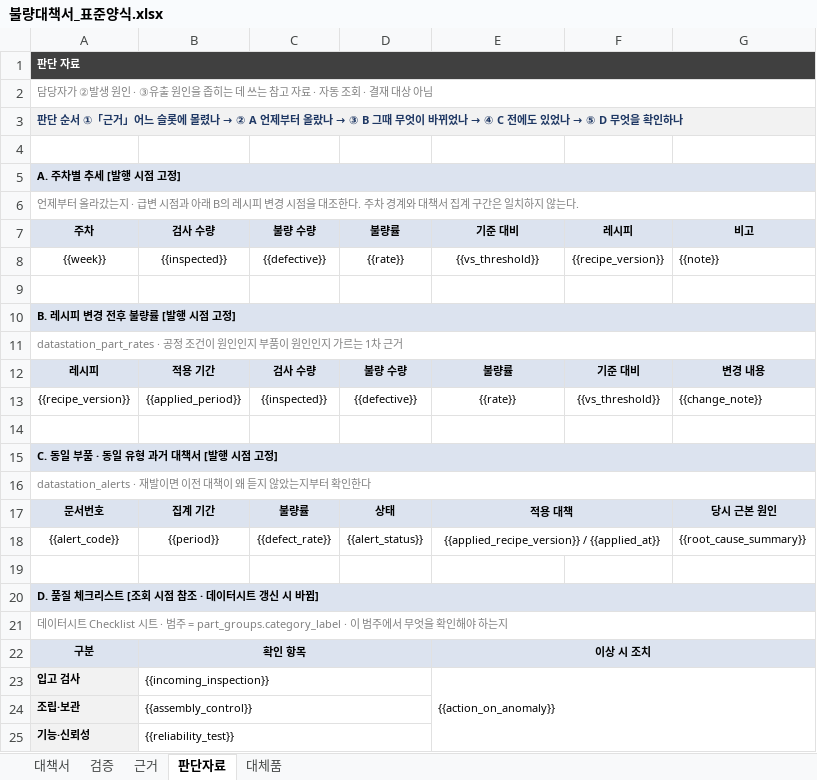
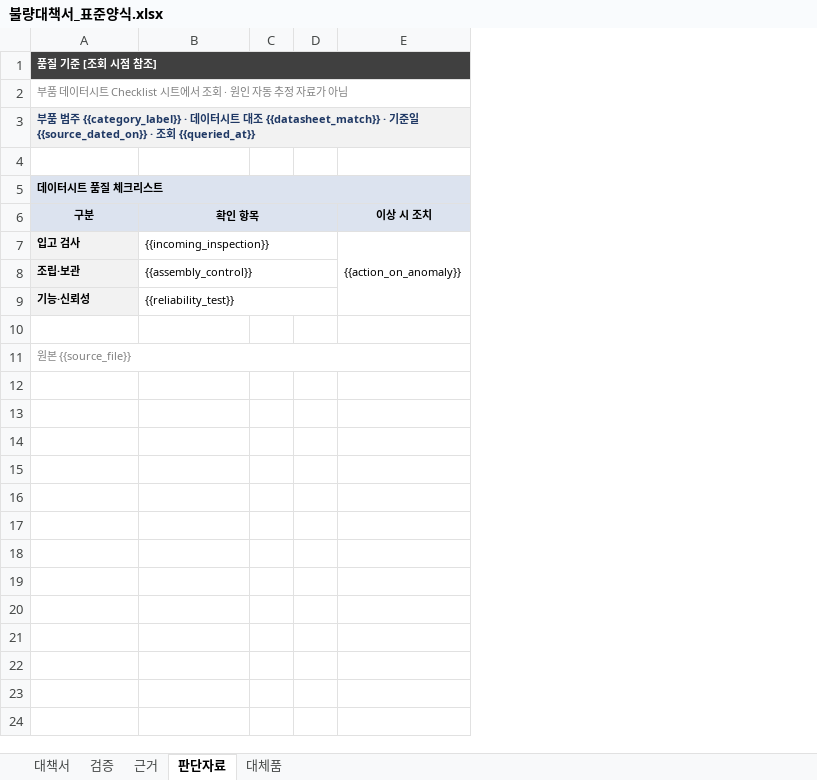
Before and after one commit to eduwing-robotics/ros2-ai-cobot-repo1, an Excel workbook: MAIN_SERVER/templates/불량대책서_표준양식.xlsx, sheet 판단자료, drawn as a sheet; values as stored, in another font and other column widths than the file's, no borders; removed rows and columns are numbered as before the commit, all else as after; the diff names each change by its address in the sheet, - before the commit and + after, or states it on an @@ line.

```diff
--- a/MAIN_SERVER/templates/불량대책서_표준양식.xlsx (sheet 판단자료)
+++ b/MAIN_SERVER/templates/불량대책서_표준양식.xlsx (sheet 판단자료)
-column C, empty
-column D, empty
+column C, empty
+column D, empty
-column F, empty
-column G, empty
-A1 (구분): 판단 자료
+A1 (구분): 품질 기준 [조회 시점 참조]
-A2 (구분): 담당자가 ②발생 원인 · ③유출 원인을 좁히는 데 쓰는 참고 자료 · 자동 조회 · 결재 대상 아님
+A2 (구분): 부품 데이터시트 Checklist 시트에서 조회 · 원인 자동 추정 자료가 아님
@@ A3 (구분): 판단 순서 ①「근거」어느 슬롯에 몰렸나 → ② A 언제부터 올랐나 → ③ B 그때 무엇이 바뀌었나 → ④ C 전에도 있었나 → ⑤ D 무엇을 확인하나 → 부품 범주 {{category_label}} · 데이터시트 대조 {{datasheet_match}} · 기준일 {{source_dated_on}} · 조회 {{queried_at}} @@
-A5 (구분): A. 주차별 추세 [발행 시점 고정]
+A5 (구분): 데이터시트 품질 체크리스트
-row 6: 언제부터 올라갔는지 · 급변 시점과 아래 B의 레시피 변경 시점을 대조한다. 주차 경계와 대책서 집계 구간은 일치하지 않는다.
-row 7: 주차 | 검사 수량 | 불량 수량 | 불량률 | 기준 대비 | 레시피 | 비고
-row 8: {{week}} | {{inspected}} | {{defective}} | {{rate}} | {{vs_threshold}} | {{recipe_version}} | {{note}}
-row 9: (empty)
-row 10: B. 레시피 변경 전후 불량률 [발행 시점 고정]
-row 11: datastation_part_rates · 공정 조건이 원인인지 부품이 원인인지 가르는 1차 근거
-row 12: 레시피 | 적용 기간 | 검사 수량 | 불량 수량 | 불량률 | 기준 대비 | 변경 내용
-row 13: {{recipe_version}} | {{applied_period}} | {{inspected}} | {{defective}} | {{rate}} | {{vs_threshold}} | {{change_note}}
-row 14: (empty)
-row 15: C. 동일 부품 · 동일 유형 과거 대책서 [발행 시점 고정]
-row 16: datastation_alerts · 재발이면 이전 대책이 왜 듣지 않았는지부터 확인한다
-row 17: 문서번호 | 집계 기간 | 불량률 | 상태 | 적용 대책 |  | 당시 근본 원인
-row 18: {{alert_code}} | {{period}} | {{defect_rate}} | {{alert_status}} | {{applied_recipe_version}} / {{applied_at}} |  | {{root_cause_summary}}
-row 19: (empty)
-row 20: D. 품질 체크리스트 [조회 시점 참조 · 데이터시트 갱신 시 바뀜]
-row 21: 데이터시트 Checklist 시트 · 범주 = part_groups.category_label · 이 범주에서 무엇을 확인해야 하는지
-E22:G22 merged
+row 10: (empty)
+row 11: 원본 {{source_file}}
```
Also changed, not shown: sheet 대책서, sheet 대체품, sheet 근거, charts or pictures, MAIN_SERVER/templates/불량대책서_샘플_종결본.xlsx, MAIN_SERVER/templates/불량대책서_표준양식_샘플.xlsx, 6 other files.
